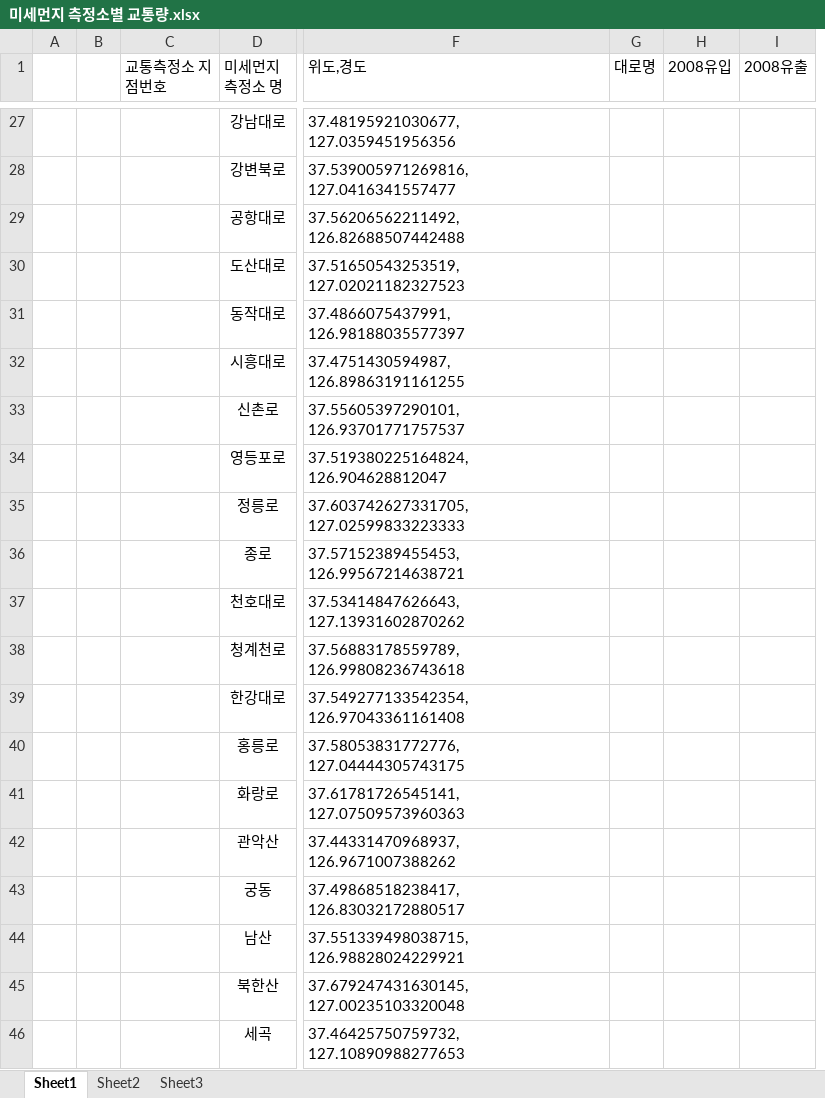
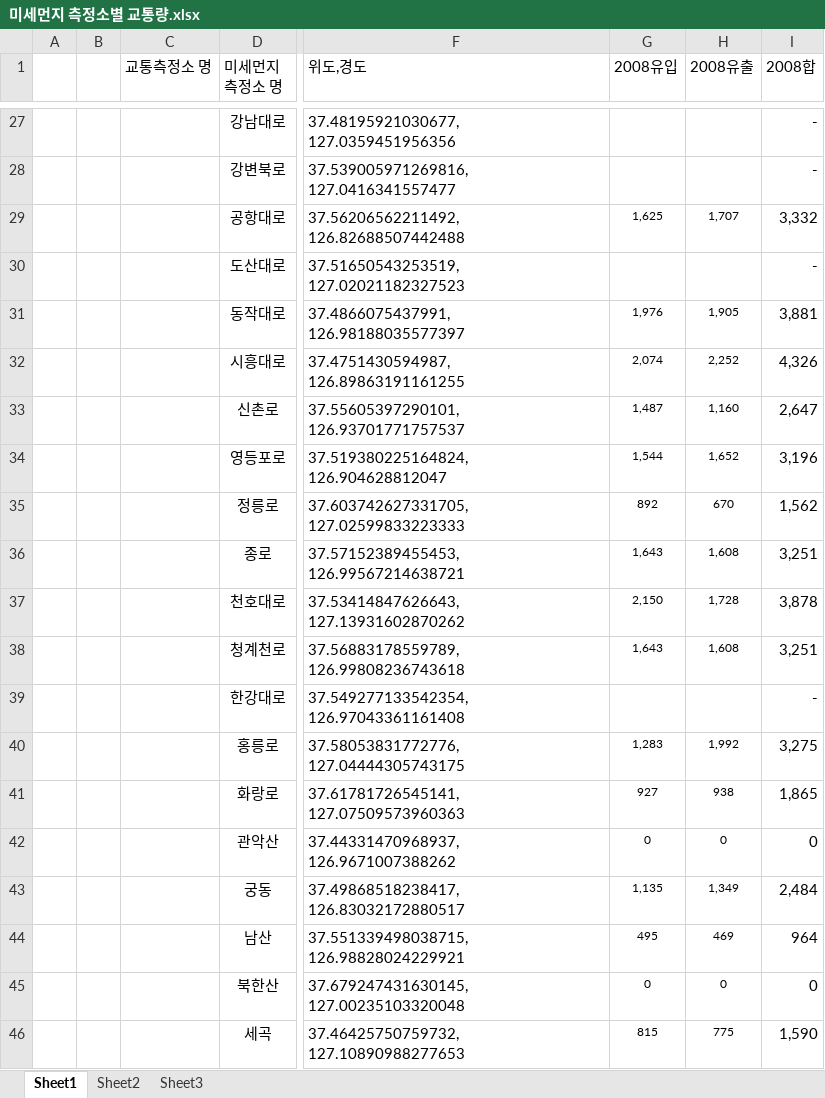
Before and after one commit to MyChoYS/python_project, an Excel workbook: yong/미세먼지 측정소별 교통량.xlsx, sheet Sheet1, drawn as a sheet; only a part is shown, gaps mark what is left out; values as stored, in another font and other column widths than the file's, no borders; removed rows and columns are numbered as before the commit, all else as after; the diff covers the shown part only; the diff names each change by its address in the sheet, - before the commit and + after, or states it on an @@ line.

```diff
--- a/yong/미세먼지 측정소별 교통량.xlsx (sheet Sheet1)
+++ b/yong/미세먼지 측정소별 교통량.xlsx (sheet Sheet1)
-column G (대로명), empty
+column I (2008합), rows 27-46: - | - | 3,332 | - | 3,881 | 4,326 | 2,647 | 3,196 | 1,562 | 3,251 | 3,878 | 3,251 | - | 3,275 | 1,865 | 0 | 2,484 | 964 | 0 | 1,590
-C1: 교통측정소 지점번호
+C1: 교통측정소 명
-G29 (2008유입): (empty)
+G29 (2008유입): 1,625
-H29 (2008유출): (empty)
+H29 (2008유출): 1,707
-G31 (2008유입): (empty)
+G31 (2008유입): 1,976
-H31 (2008유출): (empty)
+H31 (2008유출): 1,905
-G32 (2008유입): (empty)
+G32 (2008유입): 2,074
-H32 (2008유출): (empty)
+H32 (2008유출): 2,252
-G33 (2008유입): (empty)
+G33 (2008유입): 1,487
-H33 (2008유출): (empty)
+H33 (2008유출): 1,160
-G34 (2008유입): (empty)
+G34 (2008유입): 1,544
-H34 (2008유출): (empty)
+H34 (2008유출): 1,652
-G35 (2008유입): (empty)
+G35 (2008유입): 892
-H35 (2008유출): (empty)
+H35 (2008유출): 670
-G36 (2008유입): (empty)
+G36 (2008유입): 1,643
-H36 (2008유출): (empty)
+H36 (2008유출): 1,608
-G37 (2008유입): (empty)
+G37 (2008유입): 2,150
-H37 (2008유출): (empty)
+H37 (2008유출): 1,728
-G38 (2008유입): (empty)
+G38 (2008유입): 1,643
-H38 (2008유출): (empty)
+H38 (2008유출): 1,608
-G40 (2008유입): (empty)
+G40 (2008유입): 1,283
-H40 (2008유출): (empty)
+H40 (2008유출): 1,992
-G41 (2008유입): (empty)
+G41 (2008유입): 927
-H41 (2008유출): (empty)
+H41 (2008유출): 938
-G42 (2008유입): (empty)
+G42 (2008유입): 0
-H42 (2008유출): (empty)
+H42 (2008유출): 0
-G43 (2008유입): (empty)
+G43 (2008유입): 1,135
-H43 (2008유출): (empty)
+H43 (2008유출): 1,349
-G44 (2008유입): (empty)
+G44 (2008유입): 495
-H44 (2008유출): (empty)
+H44 (2008유출): 469
-G45 (2008유입): (empty)
+G45 (2008유입): 0
-H45 (2008유출): (empty)
+H45 (2008유출): 0
-G46 (2008유입): (empty)
+G46 (2008유입): 815
-H46 (2008유출): (empty)
+H46 (2008유출): 775
```
Also changed, not shown: 7 added rows, 7 removed rows and 45 edited cells elsewhere in this sheet, 2 other files.
